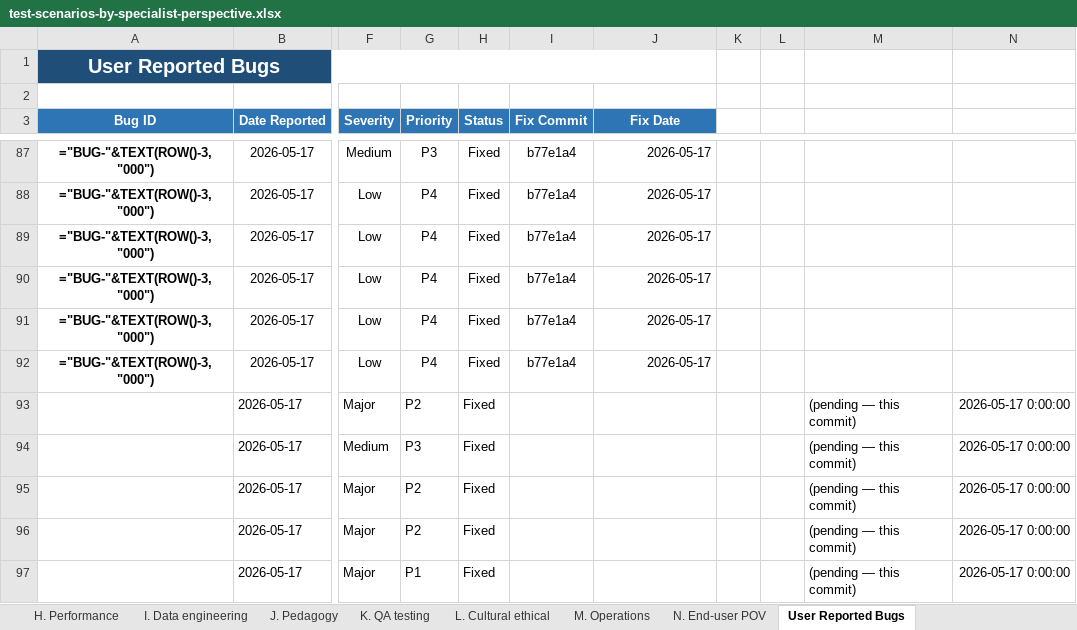
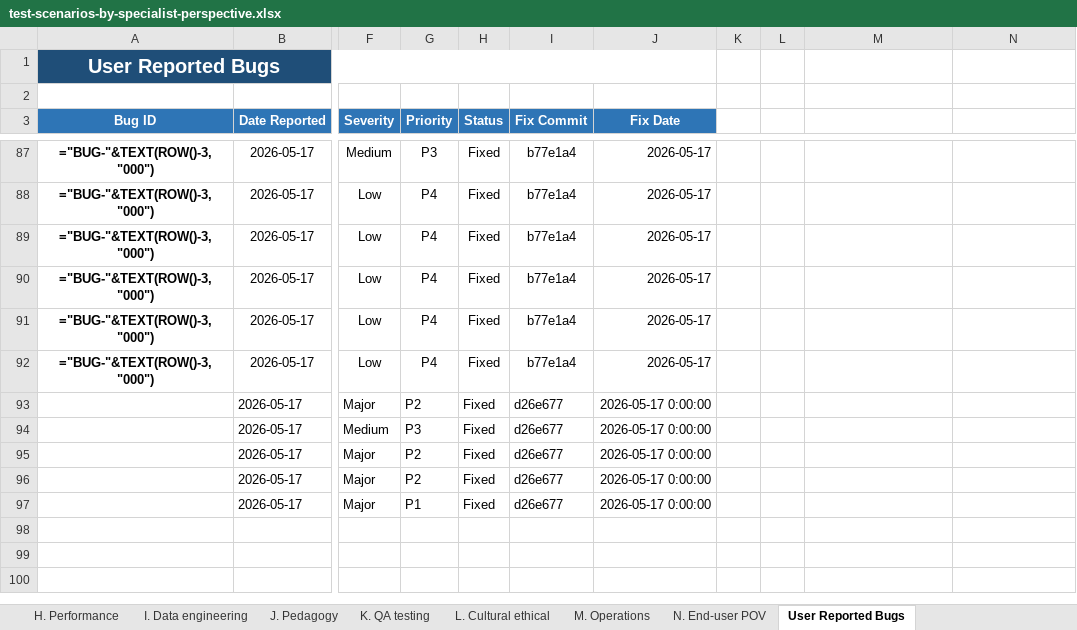
Before and after one commit to gauravaccentureproducts/JLPTSuccess, an Excel workbook: N5/specifications/test-scenarios-by-specialist-perspective.xlsx, sheet User Reported Bugs, drawn as a sheet; only a part is shown, gaps mark what is left out; values as stored, in another font and other column widths than the file's, no borders; formulas without a stored value are shown as written; conditional formats not drawn; the diff names each change by its address in the sheet, - before the commit and + after, or states it on an @@ line.

```diff
--- a/N5/specifications/test-scenarios-by-specialist-perspective.xlsx (sheet User Reported Bugs)
+++ b/N5/specifications/test-scenarios-by-specialist-perspective.xlsx (sheet User Reported Bugs)
-I93:I97 (Fix Commit): (empty)
+I93:I97 (Fix Commit): d26e677
-J93:J97 (Fix Date): (empty)
+J93:J97 (Fix Date): 2026-05-17 0:00:00
-M93:M97: (pending — this commit)
+M93:M97: (empty)
-N93:N97: 2026-05-17 0:00:00
+N93:N97: (empty)
```
